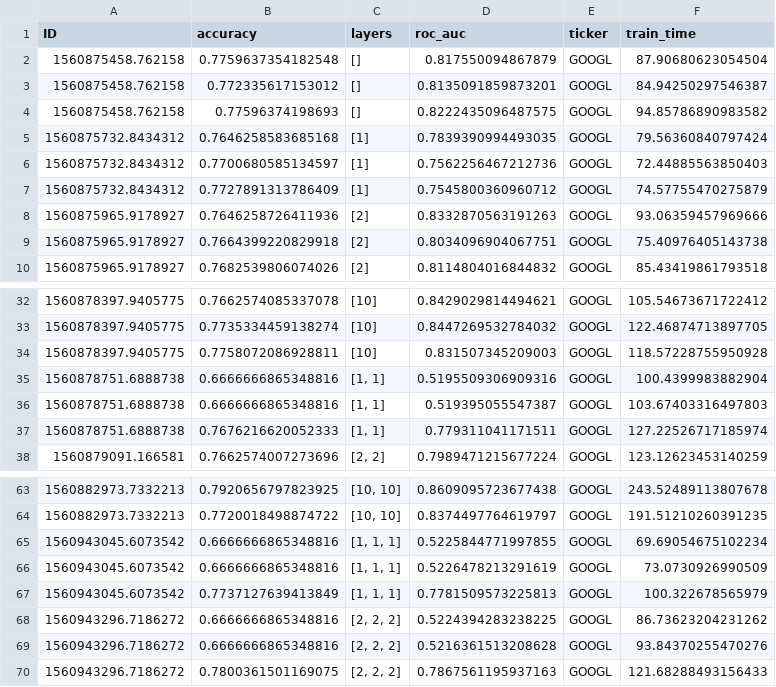
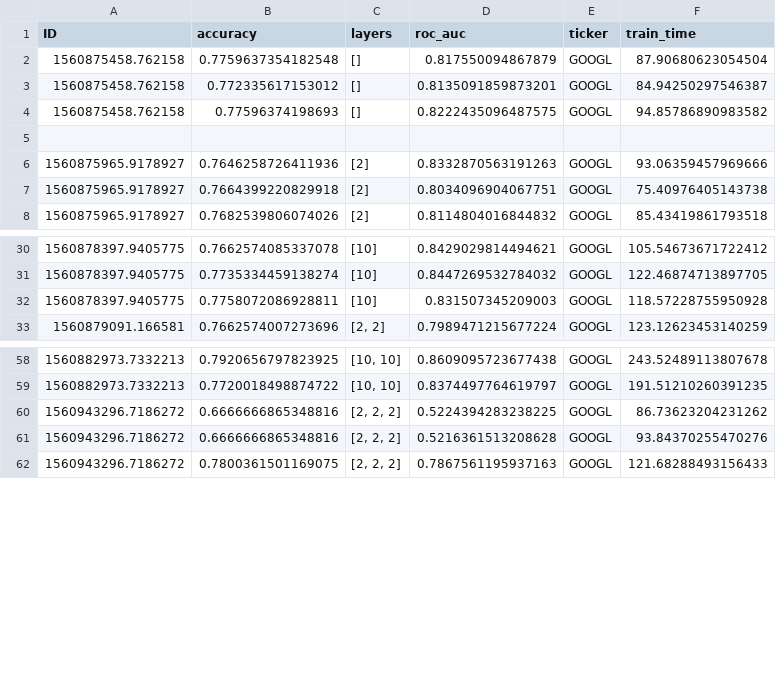
Before and after one commit to nikowis/ai-broker, a CSV file: scripts/results_analyzis/results-nn-layers-GOOGL-discrete.csv, drawn as a sheet; only a part is shown, gaps mark what is left out; the diff names each change by its address in the sheet, - before the commit and + after, or states it on an @@ line.

Commit message:
[code] NN layers results analyzis.

```diff
--- a/scripts/results_analyzis/results-nn-layers-GOOGL-discrete.csv
+++ b/scripts/results_analyzis/results-nn-layers-GOOGL-discrete.csv
-row 5: 1560875732.8434312 | 0.7646258583685168 | [1] | 0.7839390994493035 | GOOGL | 79.56360840797424
+row 5: (empty)
-row 6: 1560875732.8434312 | 0.7700680585134597 | [1] | 0.7562256467212736 | GOOGL | 72.44885563850403
-row 7: 1560875732.8434312 | 0.7727891313786409 | [1] | 0.7545800360960712 | GOOGL | 74.57755470275879
-row 35: 1560878751.6888738 | 0.6666666865348816 | [1, 1] | 0.5195509306909316 | GOOGL | 100.4399983882904
-row 36: 1560878751.6888738 | 0.6666666865348816 | [1, 1] | 0.519395055547387 | GOOGL | 103.67403316497803
-row 37: 1560878751.6888738 | 0.7676216620052333 | [1, 1] | 0.779311041171511 | GOOGL | 127.22526717185974
-row 65: 1560943045.6073542 | 0.6666666865348816 | [1, 1, 1] | 0.5225844771997855 | GOOGL | 69.69054675102234
-row 66: 1560943045.6073542 | 0.6666666865348816 | [1, 1, 1] | 0.5226478213291619 | GOOGL | 73.0730926990509
-row 67: 1560943045.6073542 | 0.7737127639413849 | [1, 1, 1] | 0.7781509573225813 | GOOGL | 100.322678565979
```
Also changed, not shown: scripts/results_analyzis/results-nn-layers-GOOGL-binary.csv, 3 other files.
